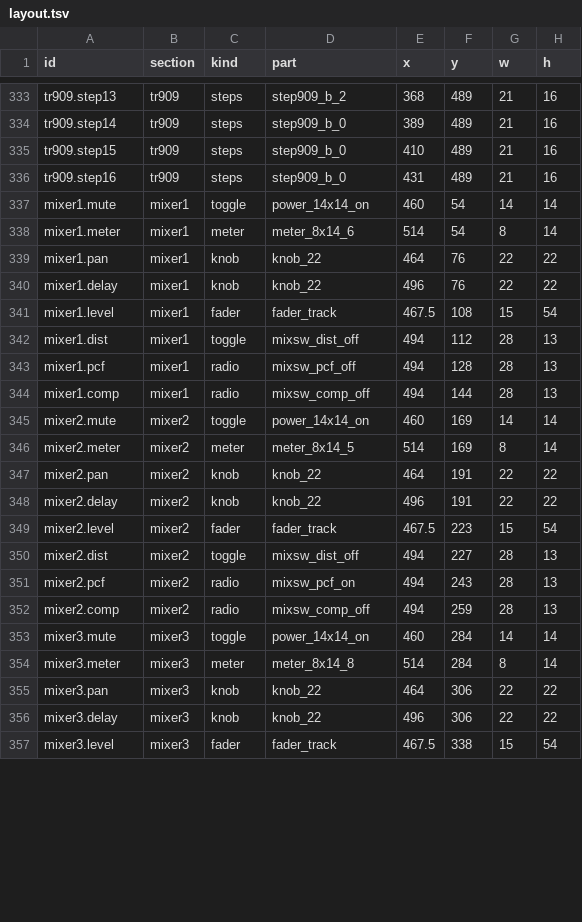
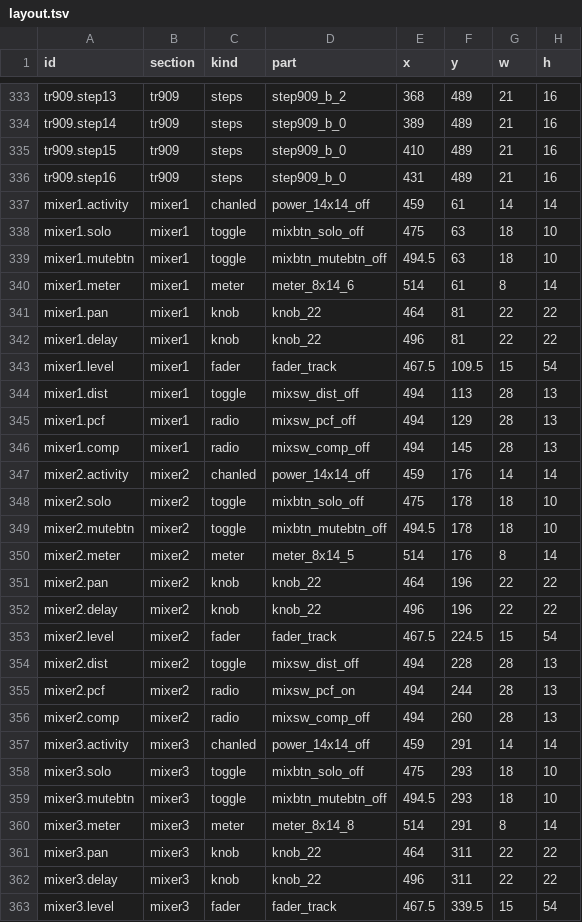
Before and after one commit to lovkov-ops/ORB-338X, a TSV file: assets/ui/layout.tsv, drawn as a sheet; only a part is shown, gaps mark what is left out; the diff covers the shown part only.

```diff
--- a/assets/ui/layout.tsv
+++ b/assets/ui/layout.tsv
@@ -336,22 +336,28 @@ tr909.step15	tr909	steps	step909_b_0	410	489	21	16
 tr909.step16	tr909	steps	step909_b_0	431	489	21	16
-mixer1.mute	mixer1	toggle	power_14x14_on	460	54	14	14
-mixer1.meter	mixer1	meter	meter_8x14_6	514	54	8	14
-mixer1.pan	mixer1	knob	knob_22	464	76	22	22
-mixer1.delay	mixer1	knob	knob_22	496	76	22	22
-mixer1.level	mixer1	fader	fader_track	467.5	108	15	54
-mixer1.dist	mixer1	toggle	mixsw_dist_off	494	112	28	13
-mixer1.pcf	mixer1	radio	mixsw_pcf_off	494	128	28	13
-mixer1.comp	mixer1	radio	mixsw_comp_off	494	144	28	13
-mixer2.mute	mixer2	toggle	power_14x14_on	460	169	14	14
-mixer2.meter	mixer2	meter	meter_8x14_5	514	169	8	14
-mixer2.pan	mixer2	knob	knob_22	464	191	22	22
-mixer2.delay	mixer2	knob	knob_22	496	191	22	22
-mixer2.level	mixer2	fader	fader_track	467.5	223	15	54
-mixer2.dist	mixer2	toggle	mixsw_dist_off	494	227	28	13
-mixer2.pcf	mixer2	radio	mixsw_pcf_on	494	243	28	13
-mixer2.comp	mixer2	radio	mixsw_comp_off	494	259	28	13
-mixer3.mute	mixer3	toggle	power_14x14_on	460	284	14	14
-mixer3.meter	mixer3	meter	meter_8x14_8	514	284	8	14
-mixer3.pan	mixer3	knob	knob_22	464	306	22	22
-mixer3.delay	mixer3	knob	knob_22	496	306	22	22
-mixer3.level	mixer3	fader	fader_track	467.5	338	15	54
+mixer1.activity	mixer1	chanled	power_14x14_off	459	61	14	14
+mixer1.solo	mixer1	toggle	mixbtn_solo_off	475	63	18	10
+mixer1.mutebtn	mixer1	toggle	mixbtn_mutebtn_off	494.5	63	18	10
+mixer1.meter	mixer1	meter	meter_8x14_6	514	61	8	14
+mixer1.pan	mixer1	knob	knob_22	464	81	22	22
+mixer1.delay	mixer1	knob	knob_22	496	81	22	22
+mixer1.level	mixer1	fader	fader_track	467.5	109.5	15	54
+mixer1.dist	mixer1	toggle	mixsw_dist_off	494	113	28	13
+mixer1.pcf	mixer1	radio	mixsw_pcf_off	494	129	28	13
+mixer1.comp	mixer1	radio	mixsw_comp_off	494	145	28	13
+mixer2.activity	mixer2	chanled	power_14x14_off	459	176	14	14
+mixer2.solo	mixer2	toggle	mixbtn_solo_off	475	178	18	10
+mixer2.mutebtn	mixer2	toggle	mixbtn_mutebtn_off	494.5	178	18	10
+mixer2.meter	mixer2	meter	meter_8x14_5	514	176	8	14
+mixer2.pan	mixer2	knob	knob_22	464	196	22	22
+mixer2.delay	mixer2	knob	knob_22	496	196	22	22
+mixer2.level	mixer2	fader	fader_track	467.5	224.5	15	54
+mixer2.dist	mixer2	toggle	mixsw_dist_off	494	228	28	13
+mixer2.pcf	mixer2	radio	mixsw_pcf_on	494	244	28	13
+mixer2.comp	mixer2	radio	mixsw_comp_off	494	260	28	13
+mixer3.activity	mixer3	chanled	power_14x14_off	459	291	14	14
+mixer3.solo	mixer3	toggle	mixbtn_solo_off	475	293	18	10
+mixer3.mutebtn	mixer3	toggle	mixbtn_mutebtn_off	494.5	293	18	10
+mixer3.meter	mixer3	meter	meter_8x14_8	514	291	8	14
+mixer3.pan	mixer3	knob	knob_22	464	311	22	22
+mixer3.delay	mixer3	knob	knob_22	496	311	22	22
+mixer3.level	mixer3	fader	fader_track	467.5	339.5	15	54
```
Also changed, not shown: 3 added rows, 1 removed row and 10 edited cells elsewhere in this file, 14 other files.
